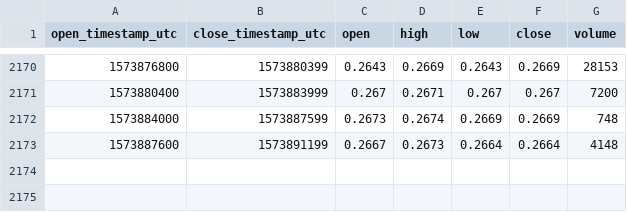
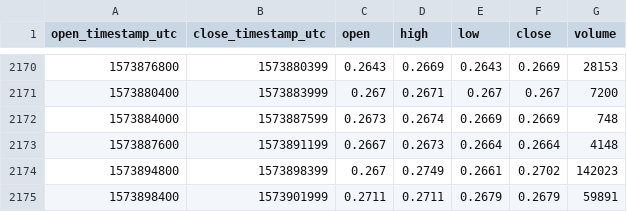
Before and after one commit to cryptobigbro/coinbasepro-ALGO-USD, a CSV file: coinbasepro-ALGO-USD-1h.csv, drawn as a sheet; only a part is shown, gaps mark what is left out; the diff names each change by its address in the sheet, - before the commit and + after, or states it on an @@ line.

Commit message:
Update OHLCV data.

```diff
--- a/coinbasepro-ALGO-USD-1h.csv
+++ b/coinbasepro-ALGO-USD-1h.csv
+row 2174: 1573894800 | 1573898399 | 0.267 | 0.2749 | 0.2661 | 0.2702 | 142023
+row 2175: 1573898400 | 1573901999 | 0.2711 | 0.2711 | 0.2679 | 0.2679 | 59891
```
Also changed, not shown: 1 other file.
